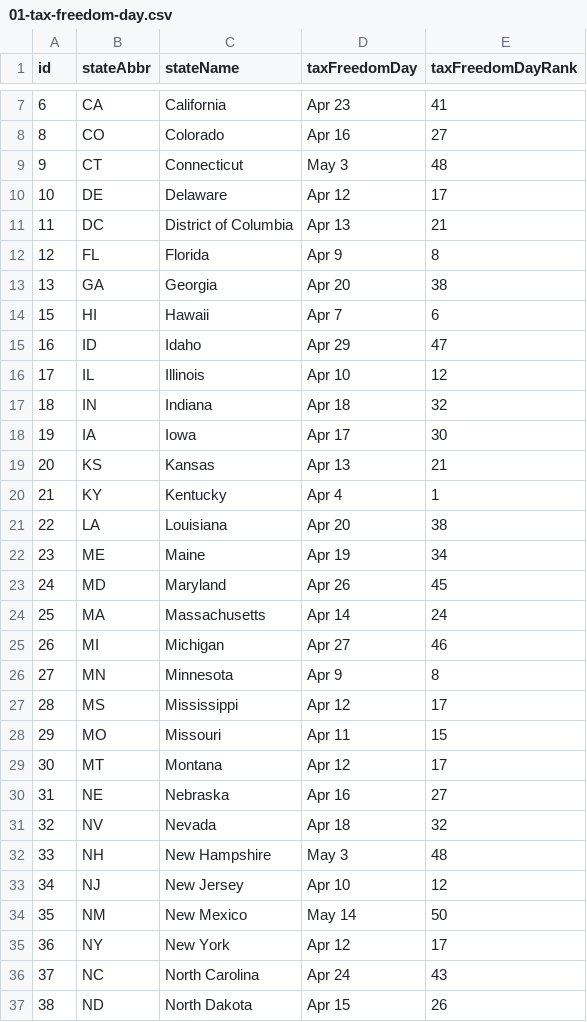
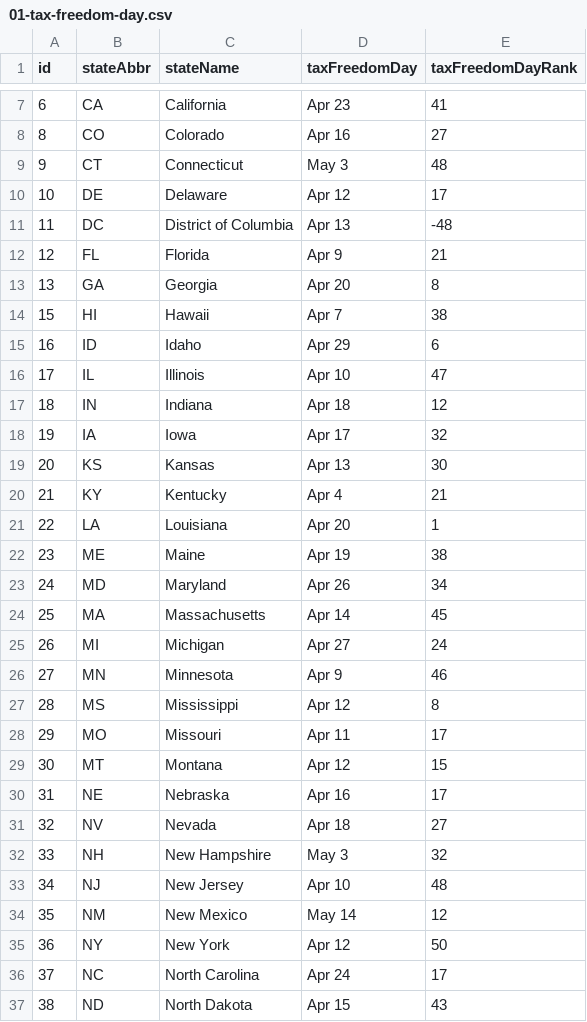
Before and after one commit to TaxFoundation/facts-and-figures, a CSV file: 01-tax-freedom-day.csv, drawn as a sheet; only a part is shown, gaps mark what is left out; the diff covers the shown part only.

Commit message:
Correct TFD rankings
Shift them down one to account for DC.

```diff
--- a/01-tax-freedom-day.csv
+++ b/01-tax-freedom-day.csv
@@ -10,28 +10,28 @@ id,stateAbbr,stateName,taxFreedomDay,taxFreedomDayRank
 10,DE,Delaware,Apr 12,17
-11,DC,District of Columbia,Apr 13,21
-12,FL,Florida,Apr 9,8
-13,GA,Georgia,Apr 20,38
-15,HI,Hawaii,Apr 7,6
-16,ID,Idaho,Apr 29,47
-17,IL,Illinois,Apr 10,12
-18,IN,Indiana,Apr 18,32
-19,IA,Iowa,Apr 17,30
-20,KS,Kansas,Apr 13,21
-21,KY,Kentucky,Apr 4,1
-22,LA,Louisiana,Apr 20,38
-23,ME,Maine,Apr 19,34
-24,MD,Maryland,Apr 26,45
-25,MA,Massachusetts,Apr 14,24
-26,MI,Michigan,Apr 27,46
-27,MN,Minnesota,Apr 9,8
-28,MS,Mississippi,Apr 12,17
-29,MO,Missouri,Apr 11,15
-30,MT,Montana,Apr 12,17
-31,NE,Nebraska,Apr 16,27
-32,NV,Nevada,Apr 18,32
-33,NH,New Hampshire,May 3,48
-34,NJ,New Jersey,Apr 10,12
-35,NM,New Mexico,May 14,50
-36,NY,New York,Apr 12,17
-37,NC,North Carolina,Apr 24,43
-38,ND,North Dakota,Apr 15,26
+11,DC,District of Columbia,Apr 13,-48
+12,FL,Florida,Apr 9,21
+13,GA,Georgia,Apr 20,8
+15,HI,Hawaii,Apr 7,38
+16,ID,Idaho,Apr 29,6
+17,IL,Illinois,Apr 10,47
+18,IN,Indiana,Apr 18,12
+19,IA,Iowa,Apr 17,32
+20,KS,Kansas,Apr 13,30
+21,KY,Kentucky,Apr 4,21
+22,LA,Louisiana,Apr 20,1
+23,ME,Maine,Apr 19,38
+24,MD,Maryland,Apr 26,34
+25,MA,Massachusetts,Apr 14,45
+26,MI,Michigan,Apr 27,24
+27,MN,Minnesota,Apr 9,46
+28,MS,Mississippi,Apr 12,8
+29,MO,Missouri,Apr 11,17
+30,MT,Montana,Apr 12,15
+31,NE,Nebraska,Apr 16,17
+32,NV,Nevada,Apr 18,27
+33,NH,New Hampshire,May 3,32
+34,NJ,New Jersey,Apr 10,48
+35,NM,New Mexico,May 14,12
+36,NY,New York,Apr 12,50
+37,NC,North Carolina,Apr 24,17
+38,ND,North Dakota,Apr 15,43
```
Also changed, not shown: 16 edited cells elsewhere in this file.
